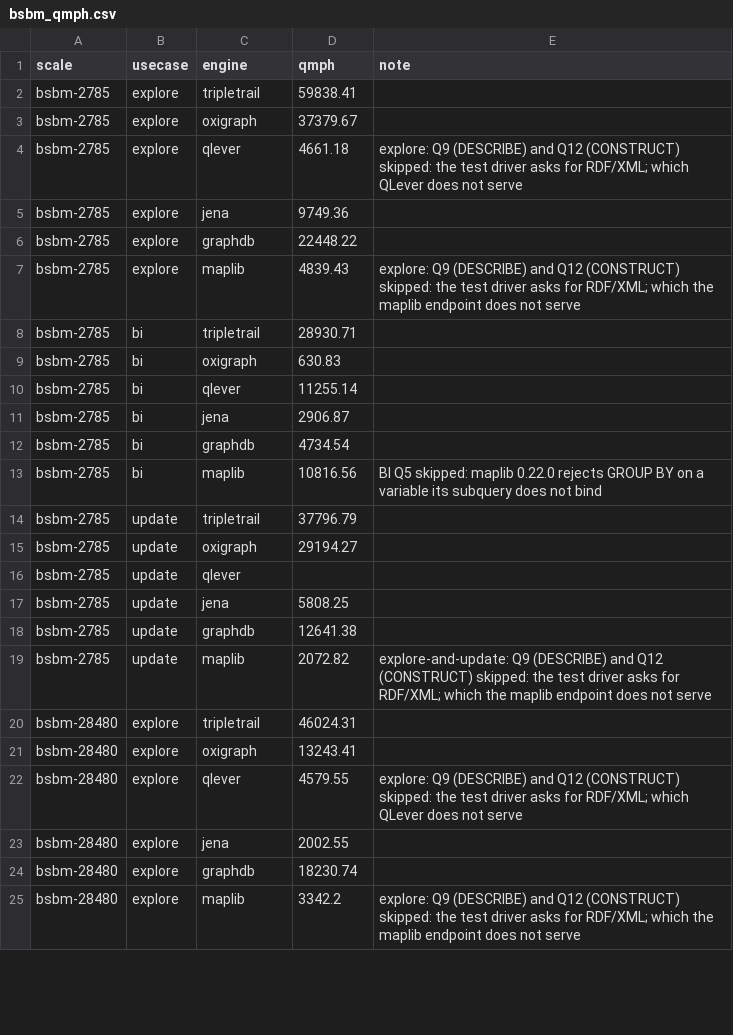
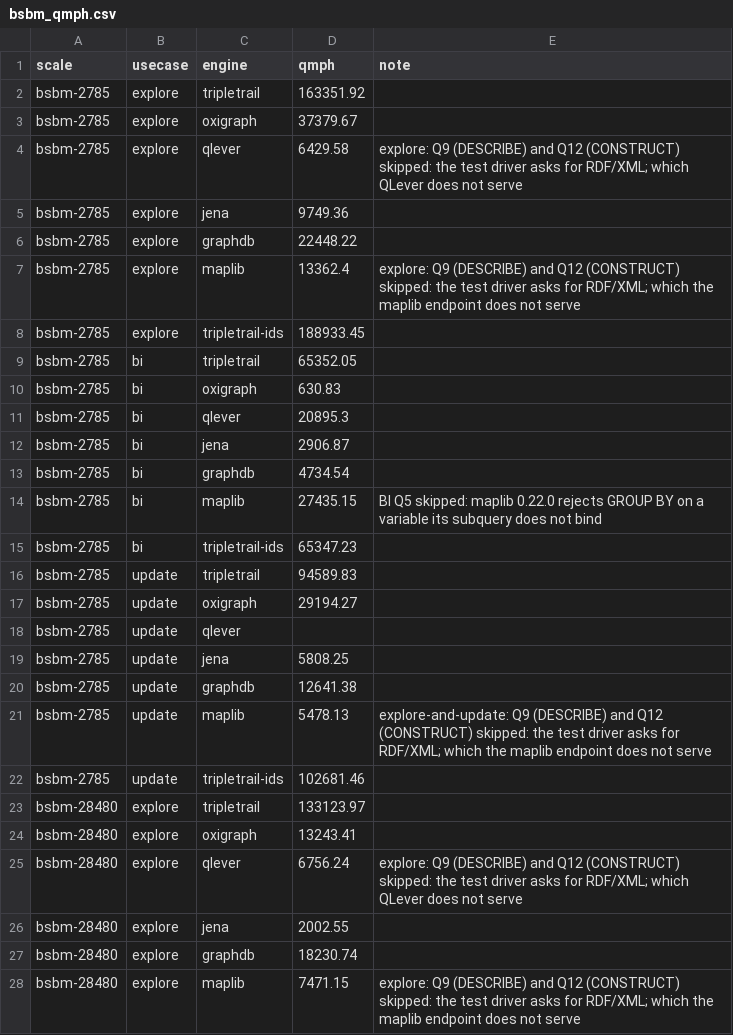
Before and after one commit to Matdata-eu/tripletrail-bench, a CSV file: bench/v2/results/dashboard/bsbm_qmph.csv, drawn as a sheet; only a part is shown; the diff covers the shown part only.

```diff
--- a/bench/v2/results/dashboard/bsbm_qmph.csv
+++ b/bench/v2/results/dashboard/bsbm_qmph.csv
@@ -1,15 +1,17 @@
 scale,usecase,engine,qmph,note
-bsbm-2785,explore,tripletrail,59838.41,
+bsbm-2785,explore,tripletrail,163351.92,
 bsbm-2785,explore,oxigraph,37379.67,
-bsbm-2785,explore,qlever,4661.18,explore: Q9 (DESCRIBE) and Q12 (CONSTRUCT) skipped: the test driver asks for RDF/XML; which QLever does not serve
+bsbm-2785,explore,qlever,6429.58,explore: Q9 (DESCRIBE) and Q12 (CONSTRUCT) skipped: the test driver asks for RDF/XML; which QLever does not serve
 bsbm-2785,explore,jena,9749.36,
 bsbm-2785,explore,graphdb,22448.22,
-bsbm-2785,explore,maplib,4839.43,explore: Q9 (DESCRIBE) and Q12 (CONSTRUCT) skipped: the test driver asks for RDF/XML; which the maplib endpoint does not serve
-bsbm-2785,bi,tripletrail,28930.71,
+bsbm-2785,explore,maplib,13362.4,explore: Q9 (DESCRIBE) and Q12 (CONSTRUCT) skipped: the test driver asks for RDF/XML; which the maplib endpoint does not serve
+bsbm-2785,explore,tripletrail-ids,188933.45,
+bsbm-2785,bi,tripletrail,65352.05,
 bsbm-2785,bi,oxigraph,630.83,
-bsbm-2785,bi,qlever,11255.14,
+bsbm-2785,bi,qlever,20895.3,
 bsbm-2785,bi,jena,2906.87,
 bsbm-2785,bi,graphdb,4734.54,
-bsbm-2785,bi,maplib,10816.56,BI Q5 skipped: maplib 0.22.0 rejects GROUP BY on a variable its subquery does not bind
-bsbm-2785,update,tripletrail,37796.79,
+bsbm-2785,bi,maplib,27435.15,BI Q5 skipped: maplib 0.22.0 rejects GROUP BY on a variable its subquery does not bind
+bsbm-2785,bi,tripletrail-ids,65347.23,
+bsbm-2785,update,tripletrail,94589.83,
 bsbm-2785,update,oxigraph,29194.27,
@@ -18,8 +20,9 @@ bsbm-2785,update,jena,5808.25,
 bsbm-2785,update,graphdb,12641.38,
-bsbm-2785,update,maplib,2072.82,explore-and-update: Q9 (DESCRIBE) and Q12 (CONSTRUCT) skipped: the test driver asks for RDF/XML; which the maplib endpoint does not serve
-bsbm-28480,explore,tripletrail,46024.31,
+bsbm-2785,update,maplib,5478.13,explore-and-update: Q9 (DESCRIBE) and Q12 (CONSTRUCT) skipped: the test driver asks for RDF/XML; which the maplib endpoint does not serve
+bsbm-2785,update,tripletrail-ids,102681.46,
+bsbm-28480,explore,tripletrail,133123.97,
 bsbm-28480,explore,oxigraph,13243.41,
-bsbm-28480,explore,qlever,4579.55,explore: Q9 (DESCRIBE) and Q12 (CONSTRUCT) skipped: the test driver asks for RDF/XML; which QLever does not serve
+bsbm-28480,explore,qlever,6756.24,explore: Q9 (DESCRIBE) and Q12 (CONSTRUCT) skipped: the test driver asks for RDF/XML; which QLever does not serve
 bsbm-28480,explore,jena,2002.55,
 bsbm-28480,explore,graphdb,18230.74,
-bsbm-28480,explore,maplib,3342.2,explore: Q9 (DESCRIBE) and Q12 (CONSTRUCT) skipped: the test driver asks for RDF/XML; which the maplib endpoint does not serve
+bsbm-28480,explore,maplib,7471.15,explore: Q9 (DESCRIBE) and Q12 (CONSTRUCT) skipped: the test driver asks for RDF/XML; which the maplib endpoint does not serve
```
Also changed, not shown: 3 added rows and 5 edited cells elsewhere in this file, bench/v2/results/dashboard/bsbm_aqet.csv, bench/v2/results/dashboard/categories.csv, 51 other files.
